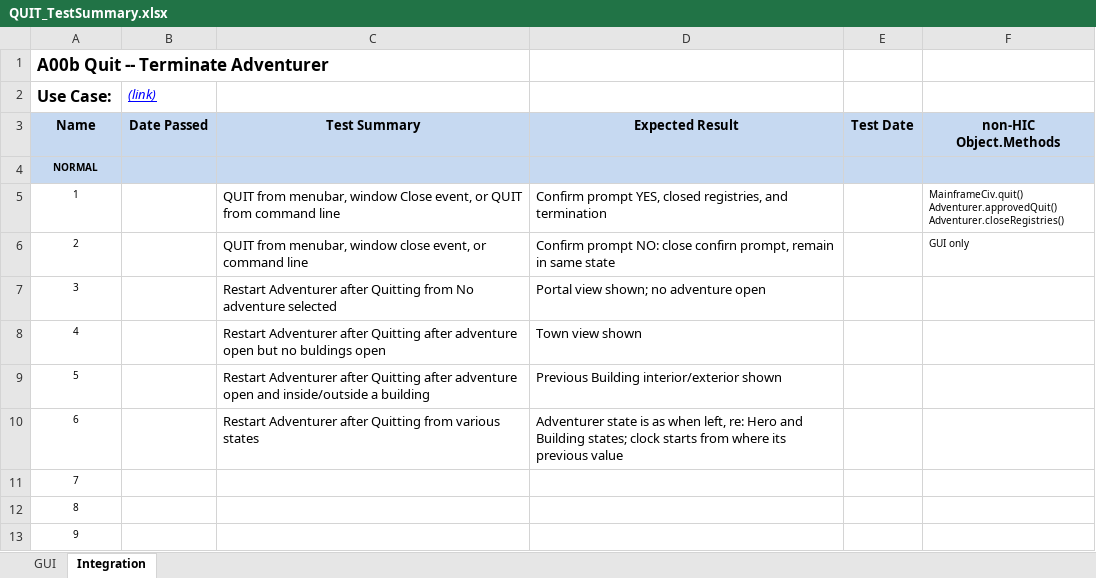
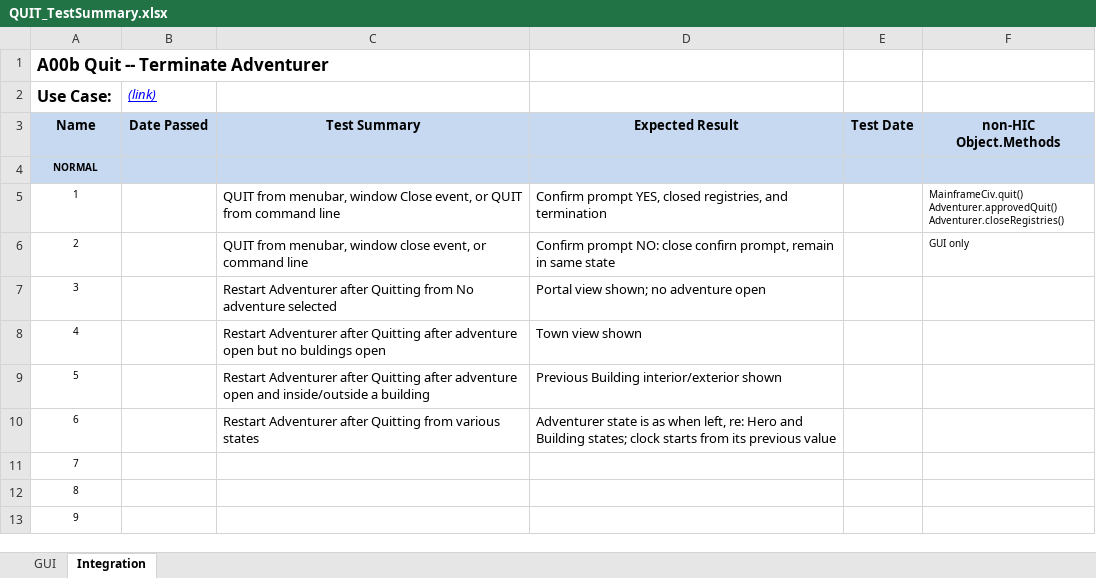
Before and after one commit to Carolla/Adventurer, an Excel workbook: Adventurer/Adv_UseCases/A00_InitQuit/QUIT_TestSummary.xlsx, sheet Integration, drawn as a sheet; only a part is shown; values as stored, in another font and other column widths than the file's, no borders; the diff names each change by its address in the sheet, - before the commit and + after, or states it on an @@ line.

Commit message:
Slight changes while reviewing use cases and test cases.

```diff
--- a/Adventurer/Adv_UseCases/A00_InitQuit/QUIT_TestSummary.xlsx (sheet Integration)
+++ b/Adventurer/Adv_UseCases/A00_InitQuit/QUIT_TestSummary.xlsx (sheet Integration)
-D10: …starts from where its previous…
+D10: …starts from its previous…
```
Also changed, not shown: 4 other files.
